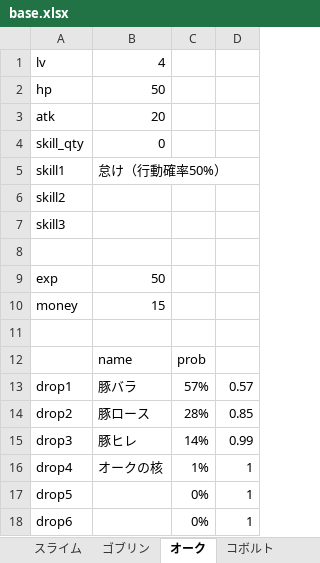
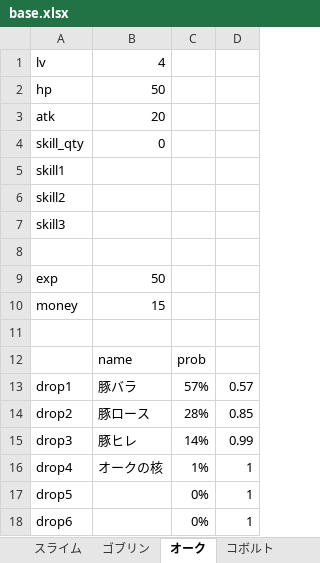
Before and after one commit to TakenokoEmpire/mypj, an Excel workbook: new_system/systems/base.xlsx, sheet オーク, drawn as a sheet; values as stored, in another font and other column widths than the file's, no borders; the diff names each change by its address in the sheet, - before the commit and + after, or states it on an @@ line.

```diff
--- a/new_system/systems/base.xlsx (sheet オーク)
+++ b/new_system/systems/base.xlsx (sheet オーク)
-B5: 怠け（行動確率50%）
+B5: (empty)
```
Also changed, not shown: sheet 道具箱, sheet ガチャ, sheet プレイヤーステータス, other sheet tabs, 3 other files.
